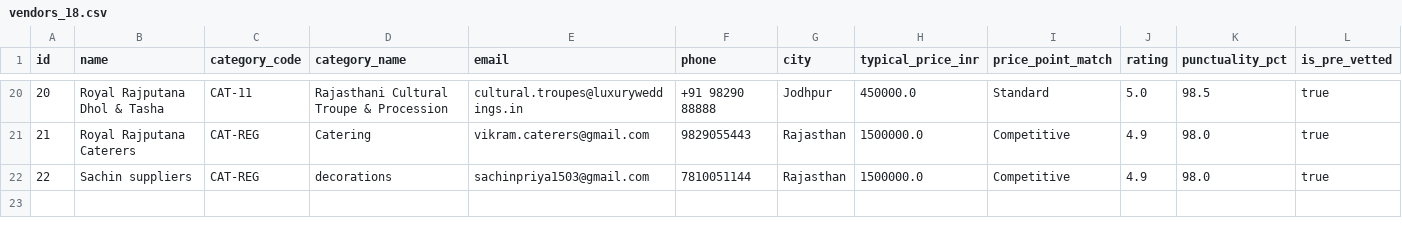
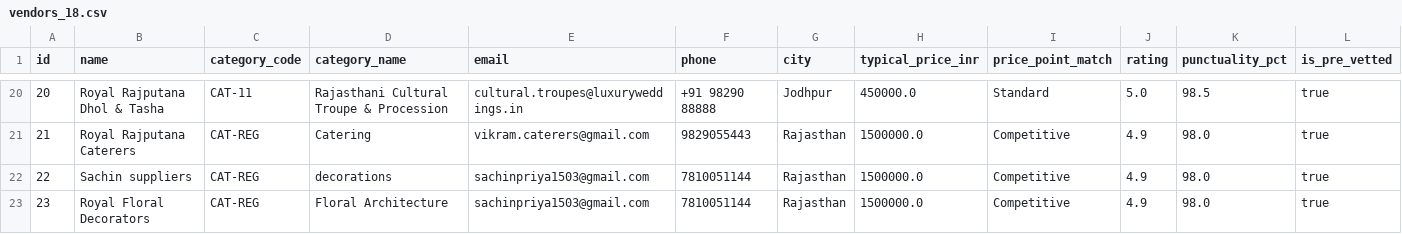
Before and after one commit to sachin-220/The-Royal-Knot-ERP, a CSV file: knotcore_backend/data/vendors_18.csv, drawn as a sheet; only a part is shown, gaps mark what is left out; rows hold the shown columns only; the diff names each change by its address in the sheet, - before the commit and + after, or states it on an @@ line.

Commit message:
feat(core): luxury wedding ERP architecture with dual-bot ecosystem, Odoo integration, and verified partner portals

```diff
--- a/knotcore_backend/data/vendors_18.csv
+++ b/knotcore_backend/data/vendors_18.csv
+row 23: 23 | Royal Floral Decorators | CAT-REG | Floral Architecture | sachinpriya1503@gmail.com | 7810051144 | Rajasthan | 1500000.0 | Competitive | 4.9 | 98.0 | true
```
Also changed, not shown: knotcore_backend/data/chosen_vendors.csv, 53 other files.
